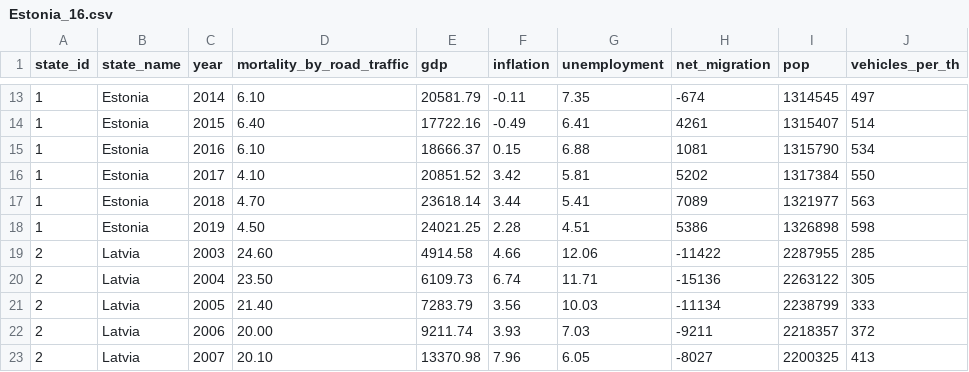
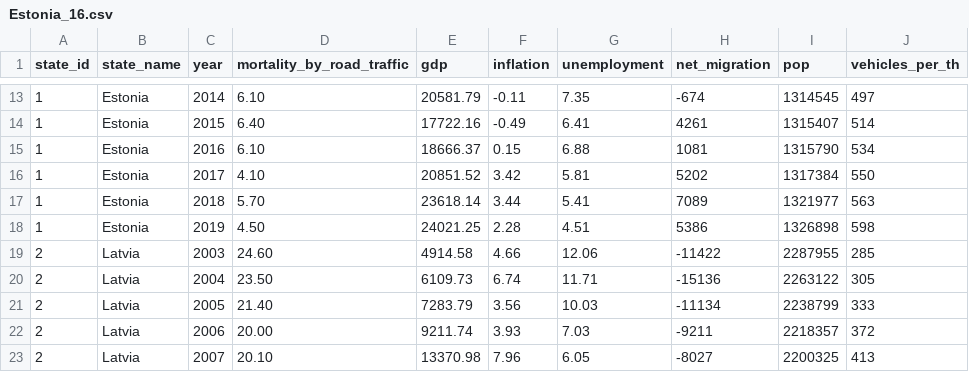
Before and after one commit to federicaresta00/Estonia_16, a CSV file: Estonia_16.csv, drawn as a sheet; only a part is shown, gaps mark what is left out.

Commit message:
Update Estonia_16.csv

```diff
--- a/Estonia_16.csv
+++ b/Estonia_16.csv
@@ -16,3 +16,3 @@ state_id, state_name, year, mortality_by_road_traffic, gdp, inflation, unemploym
 1, Estonia, 2017, 4.10, 20851.52, 3.42, 5.81, 5202, 1317384, 550
-1, Estonia, 2018, 4.70, 23618.14, 3.44, 5.41, 7089, 1321977, 563
+1, Estonia, 2018, 5.70, 23618.14, 3.44, 5.41, 7089, 1321977, 563
 1, Estonia, 2019, 4.50, 24021.25, 2.28, 4.51, 5386, 1326898, 598
```
